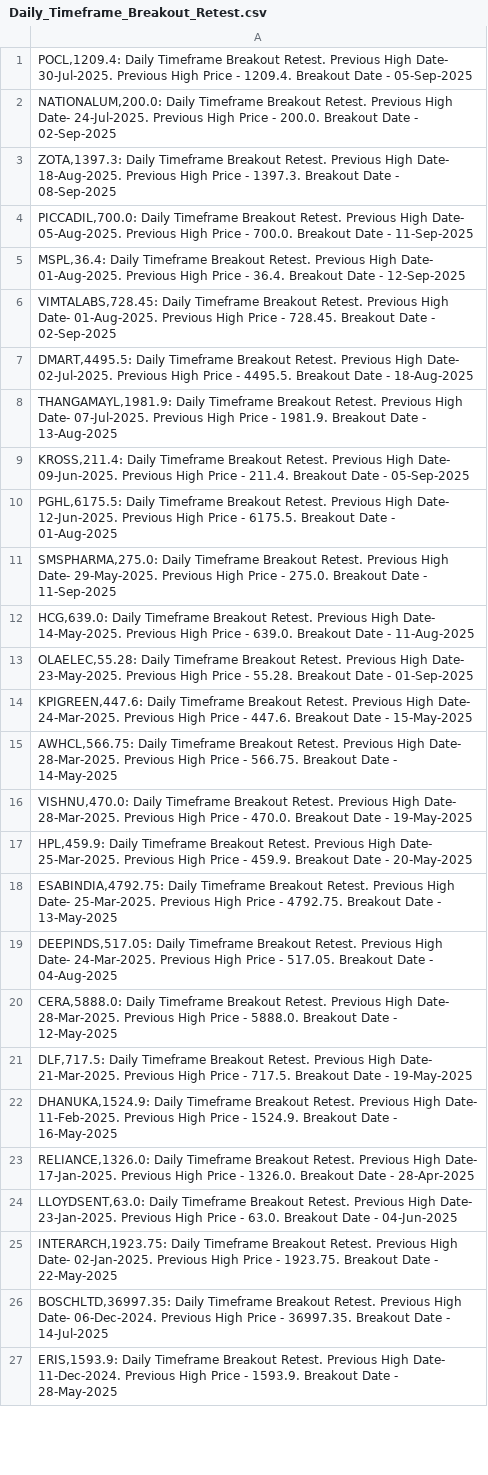
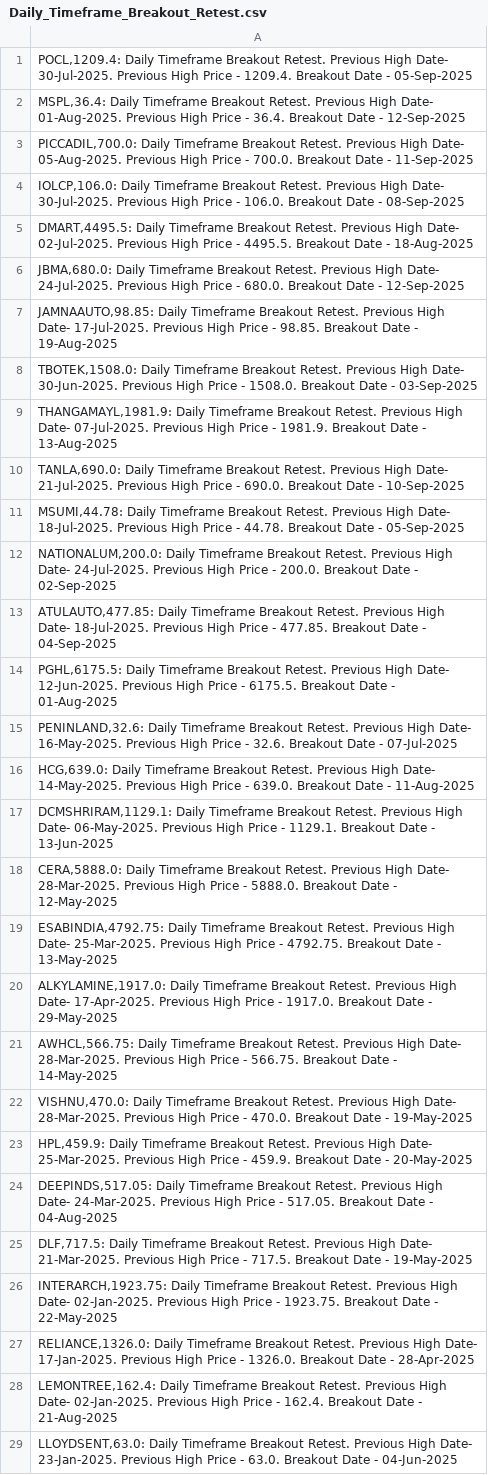
Before and after one commit to vibats/Daily_Notification_Data, a CSV file: Email_Notification_Data/Daily_Timeframe_Breakout_Retest.csv, drawn as a sheet; only a part is shown; the shorter side is filled out with more unchanged rows; removed rows and columns are numbered as before the commit, all else as after; the diff covers the shown part only; the diff names each change by its address in the sheet, - before the commit and + after, or states it on an @@ line.

```diff
--- a/Email_Notification_Data/Daily_Timeframe_Breakout_Retest.csv
+++ b/Email_Notification_Data/Daily_Timeframe_Breakout_Retest.csv
@@ row 5 moved to row 2: MSPL,36.4: Daily Timeframe Breakout Rete… @@
@@ row 4 moved to row 3: PICCADIL,700.0: Daily Timeframe Breakout… @@
+row 4: IOLCP,106.0: Daily Timeframe Breakout Retest. Previous High Date- 30-Jul-2025. Previous High Price - 106.0. Breakout Date - 08-Sep-2025
@@ row 7 moved to row 5: DMART,4495.5: Daily Timeframe Breakout R… @@
+row 6: JBMA,680.0: Daily Timeframe Breakout Retest. Previous High Date- 24-Jul-2025. Previous High Price - 680.0. Breakout Date - 12-Sep-2025
+row 7: JAMNAAUTO,98.85: Daily Timeframe Breakout Retest. Previous High Date- 17-Jul-2025. Previous High Price - 98.85. Breakout Date - 19-Aug-2025
+row 8: TBOTEK,1508.0: Daily Timeframe Breakout Retest. Previous High Date- 30-Jun-2025. Previous High Price - 1508.0. Breakout Date - 03-Sep-2025
@@ row 8 moved to row 9: THANGAMAYL,1981.9: Daily Timeframe Break… @@
+row 10: TANLA,690.0: Daily Timeframe Breakout Retest. Previous High Date- 21-Jul-2025. Previous High Price - 690.0. Breakout Date - 10-Sep-2025
+row 11: MSUMI,44.78: Daily Timeframe Breakout Retest. Previous High Date- 18-Jul-2025. Previous High Price - 44.78. Breakout Date - 05-Sep-2025
-A13: ZOTA,1397.3: Daily Timeframe Breakout Retest. Previous High Date- 18-Aug-2025. Previous High Price - 1397.3. Breakout Date - 08-Sep-2025
+A13: ATULAUTO,477.85: Daily Timeframe Breakout Retest. Previous High Date- 18-Jul-2025. Previous High Price - 477.85. Breakout Date - 04-Sep-2025
-row 6: VIMTALABS,728.45: Daily Timeframe Breakout Retest. Previous High Date- 01-Aug-2025. Previous High Price - 728.45. Breakout Date - 02-Sep-2025
-row 9: KROSS,211.4: Daily Timeframe Breakout Retest. Previous High Date- 09-Jun-2025. Previous High Price - 211.4. Breakout Date - 05-Sep-2025
-A15: SMSPHARMA,275.0: Daily Timeframe Breakout Retest. Previous High Date- 29-May-2025. Previous High Price - 275.0. Breakout Date - 11-Sep-2025
+A15: PENINLAND,32.6: Daily Timeframe Breakout Retest. Previous High Date- 16-May-2025. Previous High Price - 32.6. Breakout Date - 07-Jul-2025
-A17: OLAELEC,55.28: Daily Timeframe Breakout Retest. Previous High Date- 23-May-2025. Previous High Price - 55.28. Breakout Date - 01-Sep-2025
+A17: DCMSHRIRAM,1129.1: Daily Timeframe Breakout Retest. Previous High Date- 06-May-2025. Previous High Price - 1129.1. Breakout Date - 13-Jun-2025
-A18: KPIGREEN,447.6: Daily Timeframe Breakout Retest. Previous High Date- 24-Mar-2025. Previous High Price - 447.6. Breakout Date - 15-May-2025
+A18: CERA,5888.0: Daily Timeframe Breakout Retest. Previous High Date- 28-Mar-2025. Previous High Price - 5888.0. Breakout Date - 12-May-2025
@@ row 18 moved to row 19: ESABINDIA,4792.75: Daily Timeframe Break… @@
+row 20: ALKYLAMINE,1917.0: Daily Timeframe Breakout Retest. Previous High Date- 17-Apr-2025. Previous High Price - 1917.0. Breakout Date - 29-May-2025
-row 20: CERA,5888.0: Daily Timeframe Breakout Retest. Previous High Date- 28-Mar-2025. Previous High Price - 5888.0. Breakout Date - 12-May-2025
-A26: DHANUKA,1524.9: Daily Timeframe Breakout Retest. Previous High Date- 11-Feb-2025. Previous High Price - 1524.9. Breakout Date - 16-May-2025
+A26: INTERARCH,1923.75: Daily Timeframe Breakout Retest. Previous High Date- 02-Jan-2025. Previous High Price - 1923.75. Breakout Date - 22-May-2025
+row 28: LEMONTREE,162.4: Daily Timeframe Breakout Retest. Previous High Date- 02-Jan-2025. Previous High Price - 162.4. Breakout Date - 21-Aug-2025
-row 25: INTERARCH,1923.75: Daily Timeframe Breakout Retest. Previous High Date- 02-Jan-2025. Previous High Price - 1923.75. Breakout Date - 22-May-2025
```
Also changed, not shown: 1 removed row and 1 moved row elsewhere in this file, Email_Notification_Data/Daily_TimeFrame_Horizontal_Support.csv, Email_Notification_Data/Daily_TimeFrame_Horizontal_Support_30_Days.csv, 2 other files.
